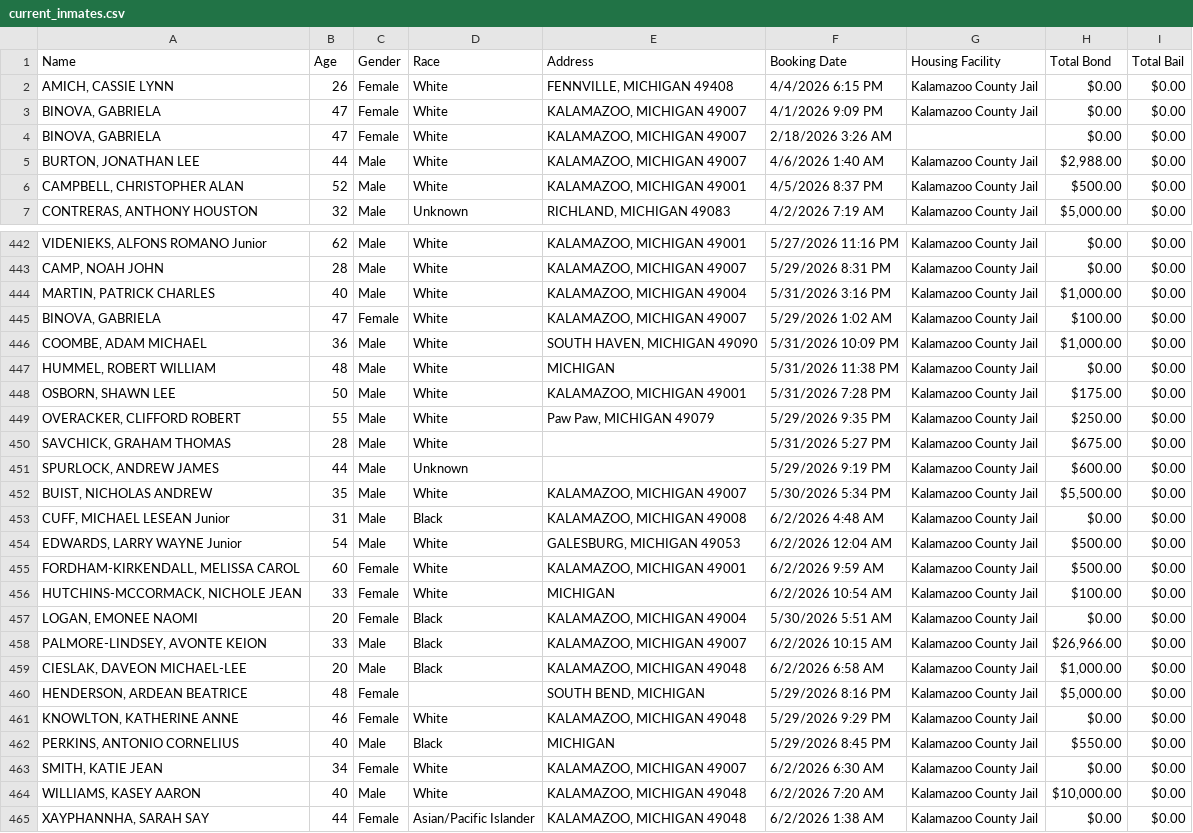
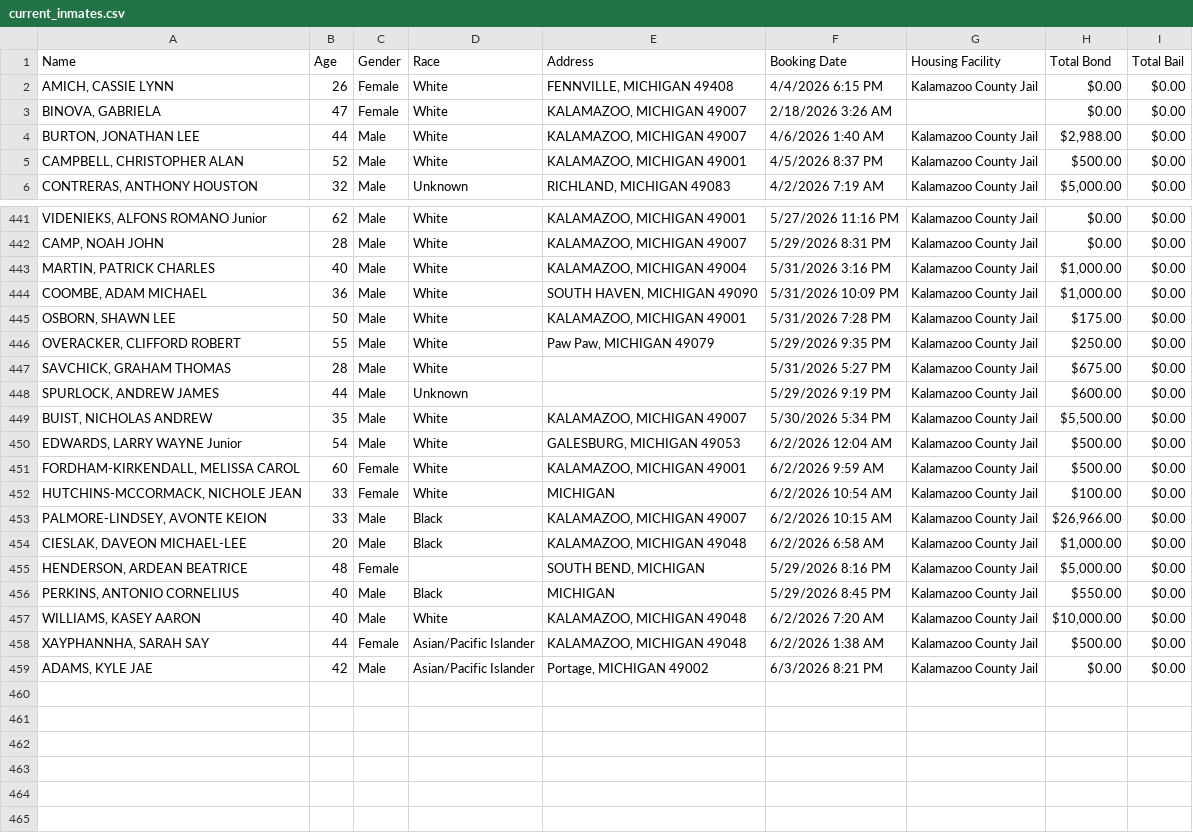
Before and after one commit to kalebwolfgang/kalamazoo-jail-scraper, a CSV file: current_inmates.csv, drawn as a sheet; only a part is shown, gaps mark what is left out.

```diff
--- a/current_inmates.csv
+++ b/current_inmates.csv
@@ -2,3 +2,2 @@ Name,Age,Gender,Race,Address,Booking Date,Housing Facility,Total Bond,Total Bail
 "AMICH, CASSIE LYNN",26,Female,White,"FENNVILLE, MICHIGAN 49408",4/4/2026 6:15 PM,Kalamazoo County Jail,$0.00,$0.00
-"BINOVA, GABRIELA",47,Female,White,"KALAMAZOO, MICHIGAN 49007",4/1/2026 9:09 PM,Kalamazoo County Jail,$0.00,$0.00
 "BINOVA, GABRIELA",47,Female,White,"KALAMAZOO, MICHIGAN 49007",2/18/2026 3:26 AM,,$0.00,$0.00
@@ -444,5 +443,3 @@ Name,Age,Gender,Race,Address,Booking Date,Housing Facility,Total Bond,Total Bail
 "MARTIN, PATRICK CHARLES",40,Male,White,"KALAMAZOO, MICHIGAN 49004",5/31/2026 3:16 PM,Kalamazoo County Jail,"$1,000.00",$0.00
-"BINOVA, GABRIELA",47,Female,White,"KALAMAZOO, MICHIGAN 49007",5/29/2026 1:02 AM,Kalamazoo County Jail,$100.00,$0.00
 "COOMBE, ADAM MICHAEL",36,Male,White,"SOUTH HAVEN, MICHIGAN 49090",5/31/2026 10:09 PM,Kalamazoo County Jail,"$1,000.00",$0.00
-"HUMMEL, ROBERT WILLIAM",48,Male,White,MICHIGAN,5/31/2026 11:38 PM,Kalamazoo County Jail,$0.00,$0.00
 "OSBORN, SHAWN LEE",50,Male,White,"KALAMAZOO, MICHIGAN 49001",5/31/2026 7:28 PM,Kalamazoo County Jail,$175.00,$0.00
@@ -452,3 +449,2 @@ Name,Age,Gender,Race,Address,Booking Date,Housing Facility,Total Bond,Total Bail
 "BUIST, NICHOLAS ANDREW",35,Male,White,"KALAMAZOO, MICHIGAN 49007",5/30/2026 5:34 PM,Kalamazoo County Jail,"$5,500.00",$0.00
-"CUFF, MICHAEL LESEAN Junior",31,Male,Black,"KALAMAZOO, MICHIGAN 49008",6/2/2026 4:48 AM,Kalamazoo County Jail,$0.00,$0.00
 "EDWARDS, LARRY WAYNE Junior",54,Male,White,"GALESBURG, MICHIGAN 49053",6/2/2026 12:04 AM,Kalamazoo County Jail,$500.00,$0.00
@@ -456,3 +452,2 @@ Name,Age,Gender,Race,Address,Booking Date,Housing Facility,Total Bond,Total Bail
 "HUTCHINS-MCCORMACK, NICHOLE JEAN",33,Female,White,MICHIGAN,6/2/2026 10:54 AM,Kalamazoo County Jail,$100.00,$0.00
-"LOGAN, EMONEE NAOMI",20,Female,Black,"KALAMAZOO, MICHIGAN 49004",5/30/2026 5:51 AM,Kalamazoo County Jail,$0.00,$0.00
 "PALMORE-LINDSEY, AVONTE KEION",33,Male,Black,"KALAMAZOO, MICHIGAN 49007",6/2/2026 10:15 AM,Kalamazoo County Jail,"$26,966.00",$0.00
@@ -460,6 +455,5 @@ Name,Age,Gender,Race,Address,Booking Date,Housing Facility,Total Bond,Total Bail
 "HENDERSON, ARDEAN BEATRICE",48,Female,,"SOUTH BEND, MICHIGAN",5/29/2026 8:16 PM,Kalamazoo County Jail,"$5,000.00",$0.00
-"KNOWLTON, KATHERINE ANNE",46,Female,White,"KALAMAZOO, MICHIGAN 49048",5/29/2026 9:29 PM,Kalamazoo County Jail,$0.00,$0.00
 "PERKINS, ANTONIO CORNELIUS",40,Male,Black,MICHIGAN,5/29/2026 8:45 PM,Kalamazoo County Jail,$550.00,$0.00
-"SMITH, KATIE JEAN",34,Female,White,"KALAMAZOO, MICHIGAN 49007",6/2/2026 6:30 AM,Kalamazoo County Jail,$0.00,$0.00
 "WILLIAMS, KASEY AARON",40,Male,White,"KALAMAZOO, MICHIGAN 49048",6/2/2026 7:20 AM,Kalamazoo County Jail,"$10,000.00",$0.00
-"XAYPHANNHA, SARAH SAY",44,Female,Asian/Pacific Islander,"KALAMAZOO, MICHIGAN 49048",6/2/2026 1:38 AM,Kalamazoo County Jail,$0.00,$0.00
+"XAYPHANNHA, SARAH SAY",44,Female,Asian/Pacific Islander,"KALAMAZOO, MICHIGAN 49048",6/2/2026 1:38 AM,Kalamazoo County Jail,$500.00,$0.00
+"ADAMS, KYLE JAE",42,Male,Asian/Pacific Islander,"Portage, MICHIGAN 49002",6/3/2026 8:21 PM,Kalamazoo County Jail,$0.00,$0.00
```
Also changed, not shown: all_historical_people.csv, daily_demographics.csv, 1 other file.
